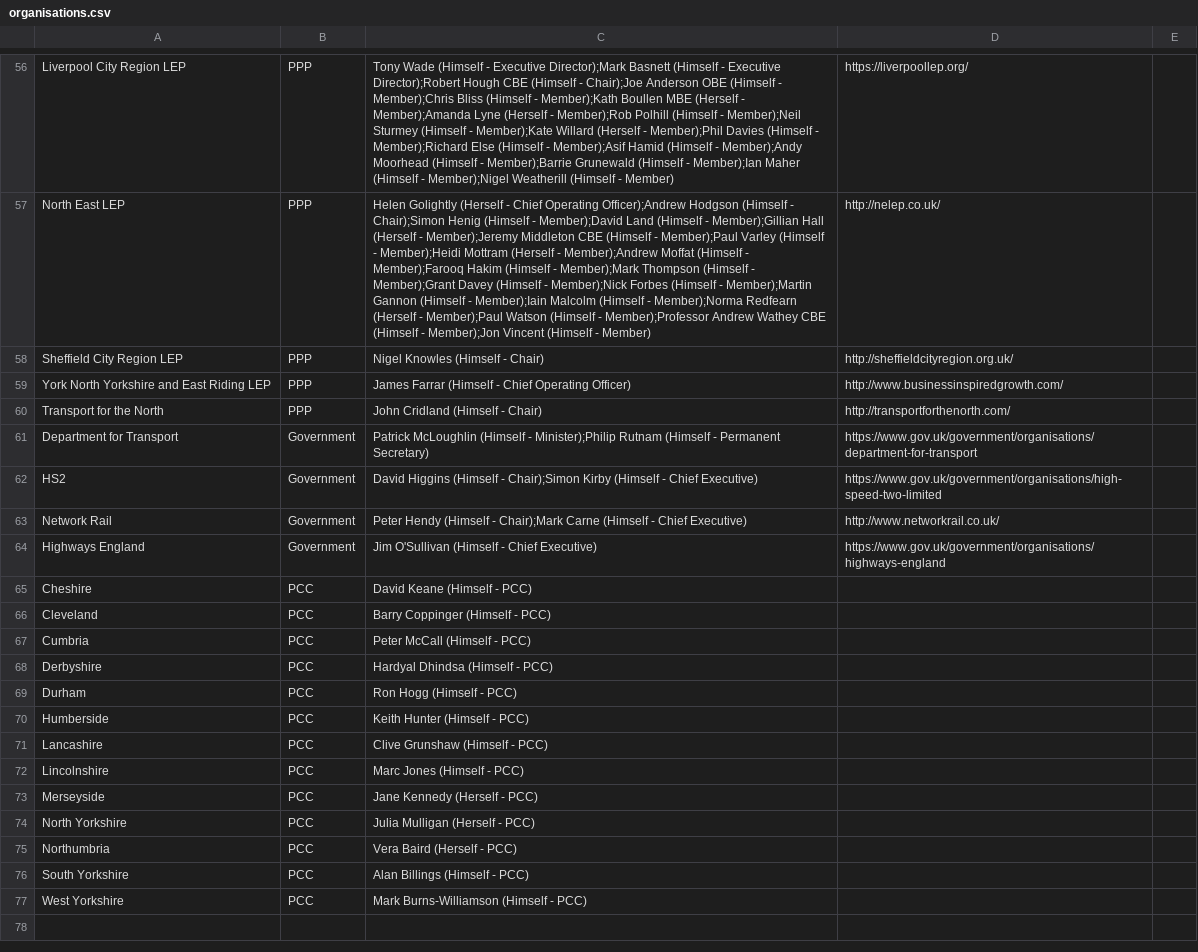
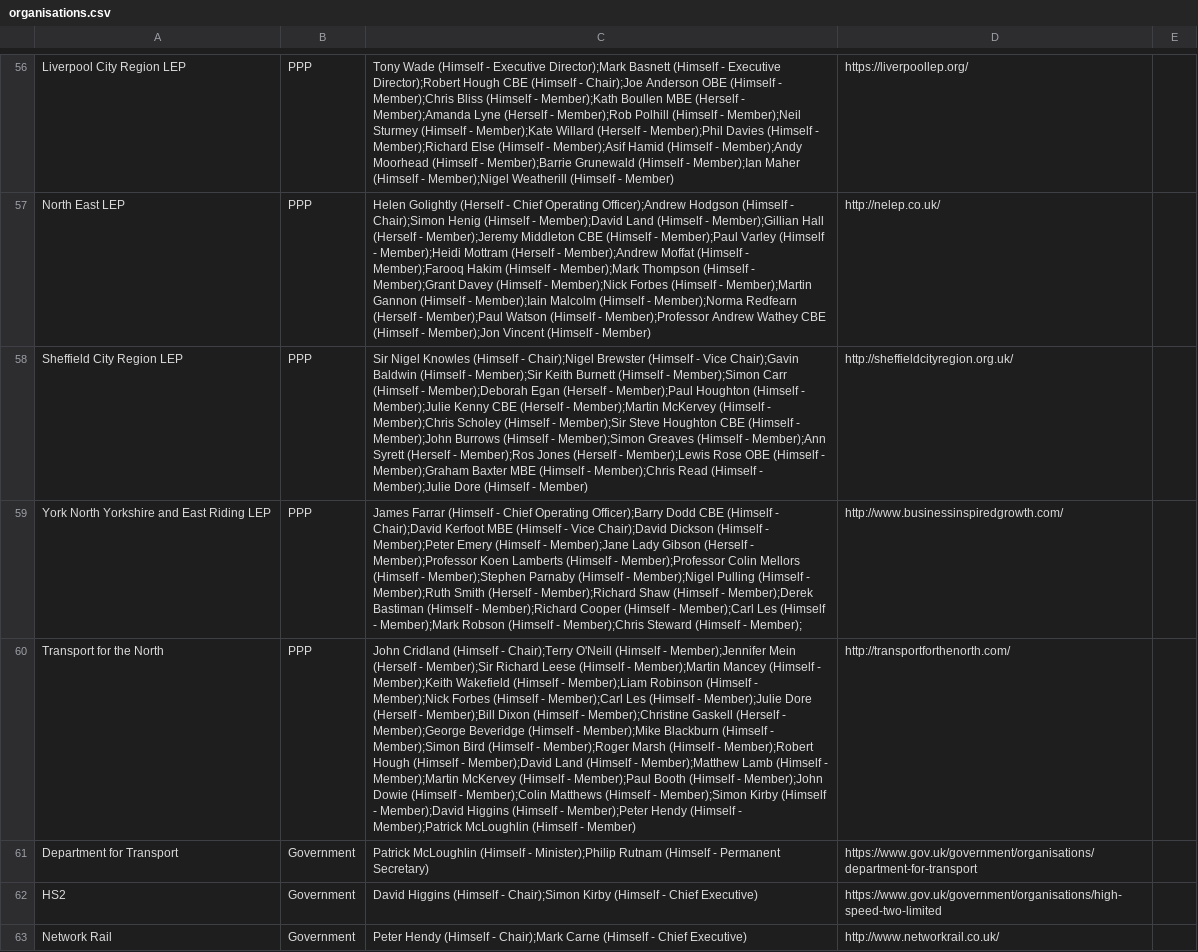
Before and after one commit to odileeds/northernpowerhousepeople, a CSV file: organisations.csv, drawn as a sheet; only a part is shown, gaps mark what is left out; the shorter side is filled out with more unchanged rows; the diff names each change by its address in the sheet, - before the commit and + after, or states it on an @@ line.

Commit message:
Add Transport for the North board

```diff
--- a/organisations.csv
+++ b/organisations.csv
-C58: Nigel Knowles (Himself - Chair)
+C58: Sir Nigel Knowles (Himself - Chair);Nigel Brewster (Himself - Vice Chair);Gavin Baldwin (Himself - Member);Sir Keith Burnett (Himself - Member);Simon Carr (Himself - Member);Deborah Egan (Herself - Member);Paul Houghton (Himself - Member);Julie Kenny CBE (Herself - Member);Martin McKervey (Himself - Member);Chris Scholey (Himself - Member);Sir Steve Houghton CBE (Himself - Member);John Burrows (Himself - Member);Simon Greaves (Himself - Member);Ann Syrett (Herself - Member);Ros Jones (Herself - Member);Lewis Rose OBE (Himself - Member);Graham Baxter MBE (Himself - Member);Chris Read (Himself - Member);Julie Dore (Himself - Member)
-C59: …Chief Operating Officer)
+C59: …Chief Operating Officer);Barry Dodd CBE (Himself - Chair);David Kerfoot MBE (Himself - Vice Chair);David Dickson (Himself - Member);Peter Emery (Himself - Member);Jane Lady Gibson (Herself - Member);Professor Koen Lamberts (Himself - Member);Professor Colin Mellors (Himself - Member);Stephen Parnaby (Himself - Member);Nigel Pulling (Himself - Member);Ruth Smith (Herself - Member);Richard Shaw (Himself - Member);Derek Bastiman (Himself - Member);Richard Cooper (Himself - Member);Carl Les (Himself - Member);Mark Robson (Himself - Member);Chris Steward (Himself - Member);
-C60: …(Himself - Chair)
+C60: …(Himself - Chair);Terry O'Neill (Himself - Member);Jennifer Mein (Herself - Member);Sir Richard Leese (Himself - Member);Martin Mancey (Himself - Member);Keith Wakefield (Himself - Member);Liam Robinson (Himself - Member);Nick Forbes (Himself - Member);Carl Les (Himself - Member);Julie Dore (Herself - Member);Bill Dixon (Himself - Member);Christine Gaskell (Herself - Member);George Beveridge (Himself - Member);Mike Blackburn (Himself - Member);Simon Bird (Himself - Member);Roger Marsh (Himself - Member);Robert Hough (Himself - Member);David Land (Himself - Member);Matthew Lamb (Himself - Member);Martin McKervey (Himself - Member);Paul Booth (Himself - Member);John Dowie (Himself - Member);Colin Matthews (Himself - Member);Simon Kirby (Himself - Member);David Higgins (Himself - Member);Peter Hendy (Himself - Member);Patrick McLoughlin (Himself - Member)
```
